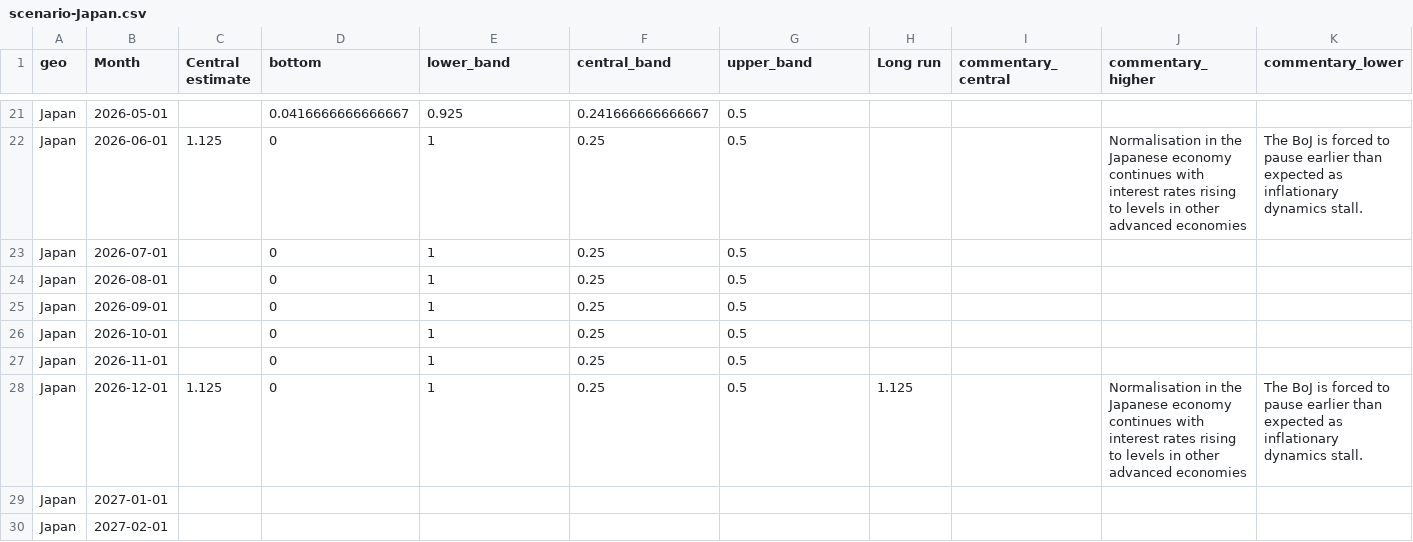
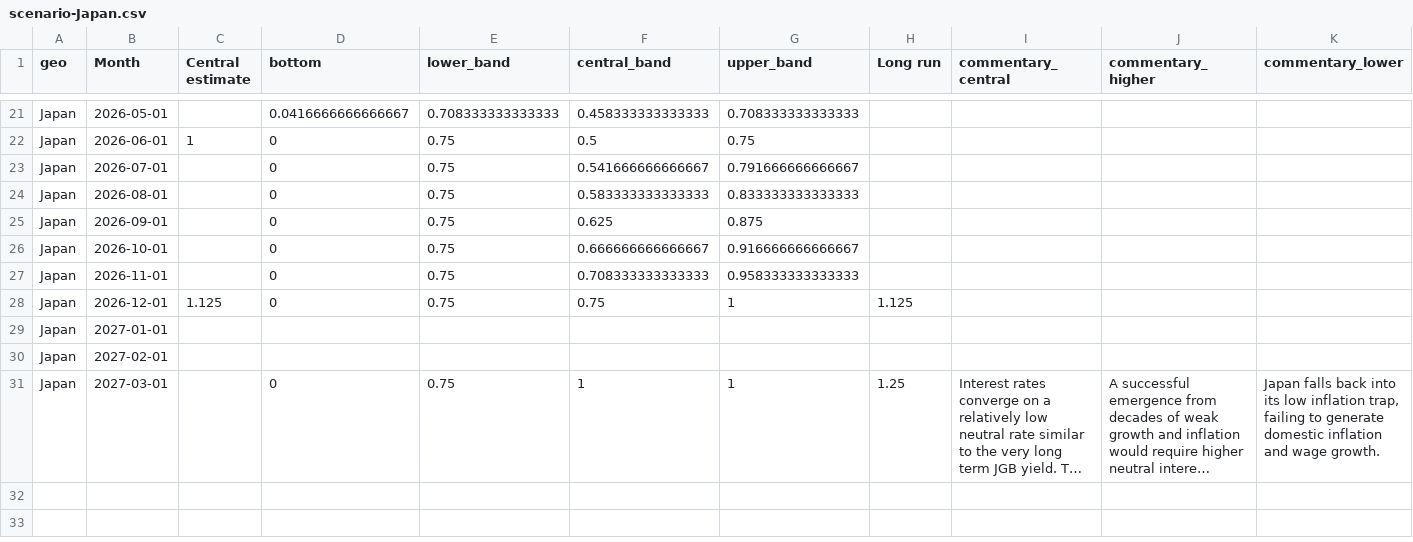
Before and after one commit to jhsuss/ft-monetary-policy-radar, a CSV file: data/scenario-Japan.csv, drawn as a sheet; only a part is shown, gaps mark what is left out; the shorter side is filled out with more unchanged rows; long unchanged cells end in …; the diff covers the shown part only; the diff names each change by its address in the sheet, - before the commit and + after, or states it on an @@ line.

```diff
--- a/data/scenario-Japan.csv
+++ b/data/scenario-Japan.csv
-E21 (lower_band): 0.925
+E21 (lower_band): 0.708333333333333
-F21 (central_band): 0.241666666666667
+F21 (central_band): 0.458333333333333
-G21 (upper_band): 0.5
+G21 (upper_band): 0.708333333333333
-C22 (Central estimate): 1.125
+C22 (Central estimate): 1
-E22:E28 (lower_band): 1
+E22:E28 (lower_band): 0.75
-F22 (central_band): 0.25
+F22 (central_band): 0.5
-G22 (upper_band): 0.5
+G22 (upper_band): 0.75
-J22 (commentary_higher): Normalisation in the Japanese economy continues with interest rates rising to levels in other advanced economies
+J22 (commentary_higher): (empty)
-K22 (commentary_lower): The BoJ is forced to pause earlier than expected as inflationary dynamics stall.
+K22 (commentary_lower): (empty)
-F23 (central_band): 0.25
+F23 (central_band): 0.541666666666667
-G23 (upper_band): 0.5
+G23 (upper_band): 0.791666666666667
-F24 (central_band): 0.25
+F24 (central_band): 0.583333333333333
-G24 (upper_band): 0.5
+G24 (upper_band): 0.833333333333333
-F25 (central_band): 0.25
+F25 (central_band): 0.625
-G25 (upper_band): 0.5
+G25 (upper_band): 0.875
-F26 (central_band): 0.25
+F26 (central_band): 0.666666666666667
-G26 (upper_band): 0.5
+G26 (upper_band): 0.916666666666667
-F27 (central_band): 0.25
+F27 (central_band): 0.708333333333333
-G27 (upper_band): 0.5
+G27 (upper_band): 0.958333333333333
-F28 (central_band): 0.25
+F28 (central_band): 0.75
-G28 (upper_band): 0.5
+G28 (upper_band): 1
-J28 (commentary_higher): Normalisation in the Japanese economy continues with interest rates rising to levels in other advanced economies
+J28 (commentary_higher): (empty)
-K28 (commentary_lower): The BoJ is forced to pause earlier than expected as inflationary dynamics stall.
+K28 (commentary_lower): (empty)
```
Also changed, not shown: 62 edited cells elsewhere in this file, data/scenarios-flourish-October.csv.
